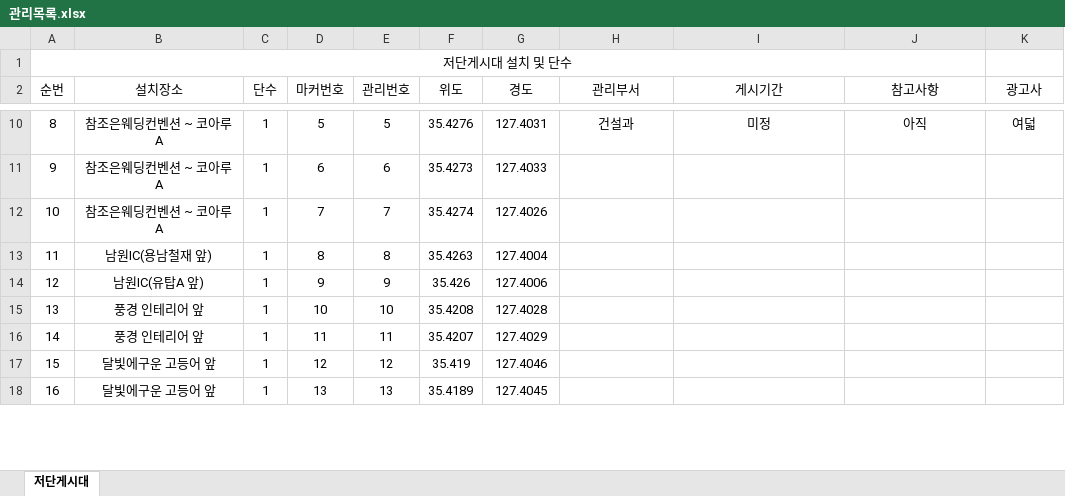
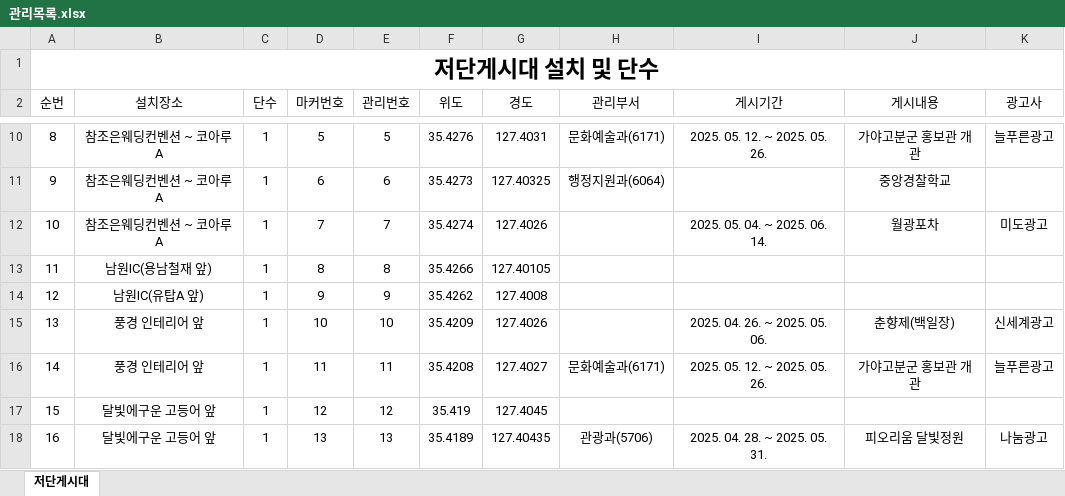
Before and after one commit to come6433/q8r2x7v1p0, an Excel workbook: 관리목록.xlsx, sheet 저단게시대, drawn as a sheet; only a part is shown, gaps mark what is left out; values as stored, in another font and other column widths than the file's, no borders; the diff covers the shown part only; the diff names each change by its address in the sheet, - before the commit and + after, or states it on an @@ line.

```diff
--- a/관리목록.xlsx (sheet 저단게시대)
+++ b/관리목록.xlsx (sheet 저단게시대)
-A1 bold: off
+A1 bold: on, text size: larger
-A1:J1 merged
+A1:K1 merged
-J2: 참고사항
+J2: 게시내용
-H10 (관리부서): 건설과
+H10 (관리부서): 문화예술과(6171)
-I10 (게시기간): 미정
+I10 (게시기간): 2025. 05. 12. ~ 2025. 05. 26.
-J10 (게시내용): 아직
+J10 (게시내용): 가야고분군 홍보관 개관
-K10 (광고사): 여덟
+K10 (광고사): 늘푸른광고
-G11 (경도): 127.4033
+G11 (경도): 127.40325
-H11 (관리부서): (empty)
+H11 (관리부서): 행정지원과(6064)
-J11 (게시내용): (empty)
+J11 (게시내용): 중앙경찰학교
-I12 (게시기간): (empty)
+I12 (게시기간): 2025. 05. 04. ~ 2025. 06. 14.
-J12 (게시내용): (empty)
+J12 (게시내용): 월광포차
-K12 (광고사): (empty)
+K12 (광고사): 미도광고
-F13 (위도): 35.4263
+F13 (위도): 35.4266
-G13 (경도): 127.4004
+G13 (경도): 127.40105
-F14 (위도): 35.426
+F14 (위도): 35.4262
-G14 (경도): 127.4006
+G14 (경도): 127.4008
-F15 (위도): 35.4208
+F15 (위도): 35.4209
-G15 (경도): 127.4028
+G15 (경도): 127.4026
-I15 (게시기간): (empty)
+I15 (게시기간): 2025. 04. 26. ~ 2025. 05. 06.
-J15 (게시내용): (empty)
+J15 (게시내용): 춘향제(백일장)
-K15 (광고사): (empty)
+K15 (광고사): 신세계광고
-F16 (위도): 35.4207
+F16 (위도): 35.4208
-G16 (경도): 127.4029
+G16 (경도): 127.4027
-H16 (관리부서): (empty)
+H16 (관리부서): 문화예술과(6171)
-I16 (게시기간): (empty)
+I16 (게시기간): 2025. 05. 12. ~ 2025. 05. 26.
-J16 (게시내용): (empty)
+J16 (게시내용): 가야고분군 홍보관 개관
-K16 (광고사): (empty)
+K16 (광고사): 늘푸른광고
-G17 (경도): 127.4046
+G17 (경도): 127.4045
-G18 (경도): 127.4045
+G18 (경도): 127.40435
-H18 (관리부서): (empty)
+H18 (관리부서): 관광과(5706)
-I18 (게시기간): (empty)
+I18 (게시기간): 2025. 04. 28. ~ 2025. 05. 31.
-J18 (게시내용): (empty)
+J18 (게시내용): 피오리움 달빛정원
-K18 (광고사): (empty)
+K18 (광고사): 나눔광고
```
Also changed, not shown: 6 removed rows and 445 edited cells elsewhere in this sheet.
